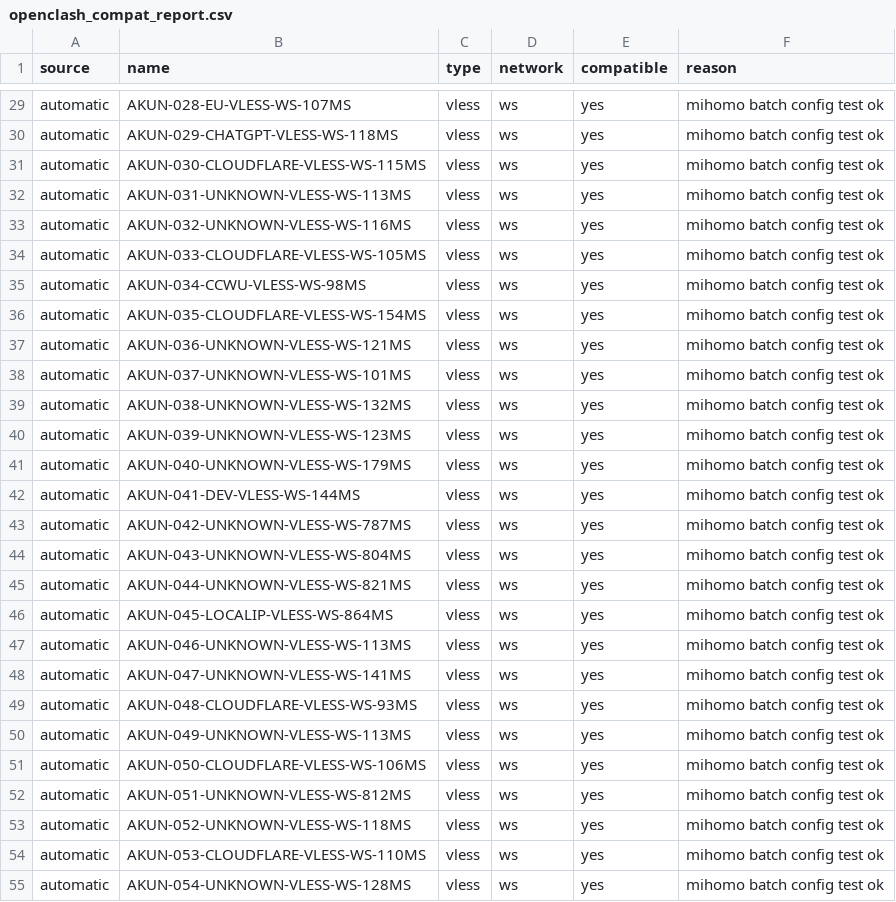
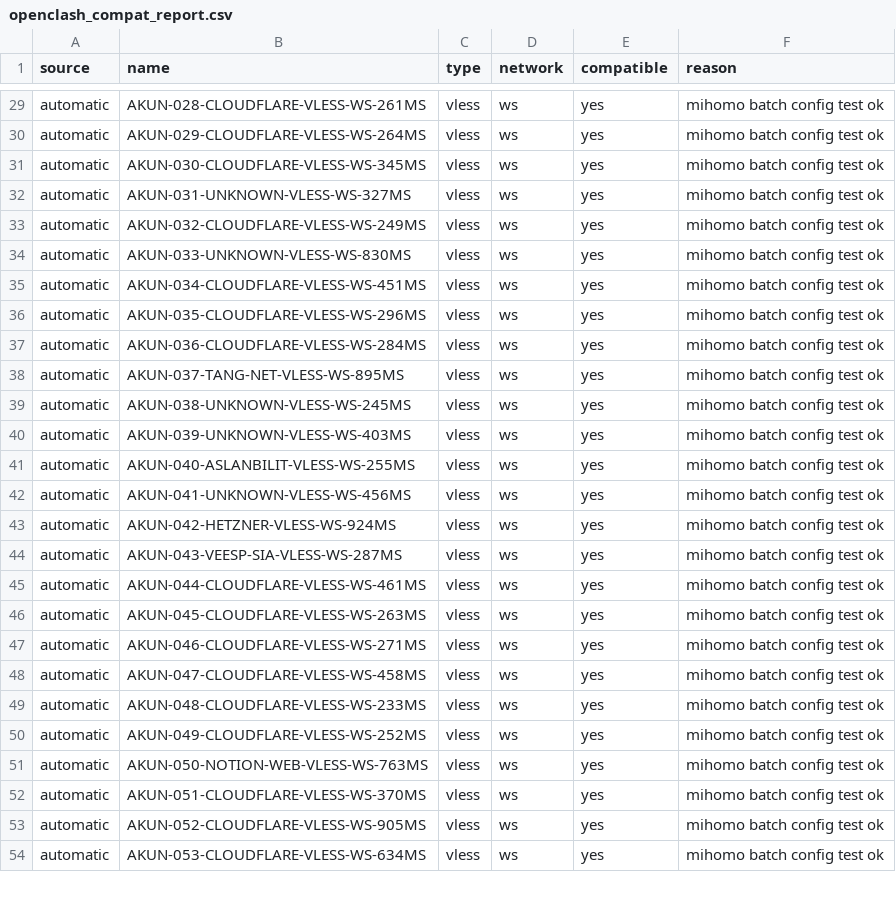
Before and after one commit to adiorany3/AkunYaml, a CSV file: openclash_compat_report.csv, drawn as a sheet; only a part is shown, gaps mark what is left out; removed rows and columns are numbered as before the commit, all else as after; the diff covers the shown part only; the diff names each change by its address in the sheet, - before the commit and + after, or states it on an @@ line.

```diff
--- a/openclash_compat_report.csv
+++ b/openclash_compat_report.csv
-B29 (name): AKUN-028-EU-VLESS-WS-107MS
+B29 (name): AKUN-028-CLOUDFLARE-VLESS-WS-261MS
-B30 (name): AKUN-029-CHATGPT-VLESS-WS-118MS
+B30 (name): AKUN-029-CLOUDFLARE-VLESS-WS-264MS
-B31 (name): AKUN-030-CLOUDFLARE-VLESS-WS-115MS
+B31 (name): AKUN-030-CLOUDFLARE-VLESS-WS-345MS
-B32 (name): AKUN-031-UNKNOWN-VLESS-WS-113MS
+B32 (name): AKUN-031-UNKNOWN-VLESS-WS-327MS
-row 33: automatic | AKUN-032-UNKNOWN-VLESS-WS-116MS | vless | ws | yes | mihomo batch config test ok
-B33 (name): AKUN-033-CLOUDFLARE-VLESS-WS-105MS
+B33 (name): AKUN-032-CLOUDFLARE-VLESS-WS-249MS
-B34 (name): AKUN-034-CCWU-VLESS-WS-98MS
+B34 (name): AKUN-033-UNKNOWN-VLESS-WS-830MS
-B35 (name): AKUN-035-CLOUDFLARE-VLESS-WS-154MS
+B35 (name): AKUN-034-CLOUDFLARE-VLESS-WS-451MS
-B36 (name): AKUN-036-UNKNOWN-VLESS-WS-121MS
+B36 (name): AKUN-035-CLOUDFLARE-VLESS-WS-296MS
-B37 (name): AKUN-037-UNKNOWN-VLESS-WS-101MS
+B37 (name): AKUN-036-CLOUDFLARE-VLESS-WS-284MS
-B38 (name): AKUN-038-UNKNOWN-VLESS-WS-132MS
+B38 (name): AKUN-037-TANG-NET-VLESS-WS-895MS
-B39 (name): AKUN-039-UNKNOWN-VLESS-WS-123MS
+B39 (name): AKUN-038-UNKNOWN-VLESS-WS-245MS
-B40 (name): AKUN-040-UNKNOWN-VLESS-WS-179MS
+B40 (name): AKUN-039-UNKNOWN-VLESS-WS-403MS
-B41 (name): AKUN-041-DEV-VLESS-WS-144MS
+B41 (name): AKUN-040-ASLANBILIT-VLESS-WS-255MS
-B42 (name): AKUN-042-UNKNOWN-VLESS-WS-787MS
+B42 (name): AKUN-041-UNKNOWN-VLESS-WS-456MS
-B43 (name): AKUN-043-UNKNOWN-VLESS-WS-804MS
+B43 (name): AKUN-042-HETZNER-VLESS-WS-924MS
-B44 (name): AKUN-044-UNKNOWN-VLESS-WS-821MS
+B44 (name): AKUN-043-VEESP-SIA-VLESS-WS-287MS
-B45 (name): AKUN-045-LOCALIP-VLESS-WS-864MS
+B45 (name): AKUN-044-CLOUDFLARE-VLESS-WS-461MS
-B46 (name): AKUN-046-UNKNOWN-VLESS-WS-113MS
+B46 (name): AKUN-045-CLOUDFLARE-VLESS-WS-263MS
-B47 (name): AKUN-047-UNKNOWN-VLESS-WS-141MS
+B47 (name): AKUN-046-CLOUDFLARE-VLESS-WS-271MS
-B48 (name): AKUN-048-CLOUDFLARE-VLESS-WS-93MS
+B48 (name): AKUN-047-CLOUDFLARE-VLESS-WS-458MS
-B49 (name): AKUN-049-UNKNOWN-VLESS-WS-113MS
+B49 (name): AKUN-048-CLOUDFLARE-VLESS-WS-233MS
-B50 (name): AKUN-050-CLOUDFLARE-VLESS-WS-106MS
+B50 (name): AKUN-049-CLOUDFLARE-VLESS-WS-252MS
-B51 (name): AKUN-051-UNKNOWN-VLESS-WS-812MS
+B51 (name): AKUN-050-NOTION-WEB-VLESS-WS-763MS
-B52 (name): AKUN-052-UNKNOWN-VLESS-WS-118MS
+B52 (name): AKUN-051-CLOUDFLARE-VLESS-WS-370MS
-B53 (name): AKUN-053-CLOUDFLARE-VLESS-WS-110MS
+B53 (name): AKUN-052-CLOUDFLARE-VLESS-WS-905MS
-B54 (name): AKUN-054-UNKNOWN-VLESS-WS-128MS
+B54 (name): AKUN-053-CLOUDFLARE-VLESS-WS-634MS
```
Also changed, not shown: 33 edited cells elsewhere in this file, urltest_report.csv, 20 other files.
